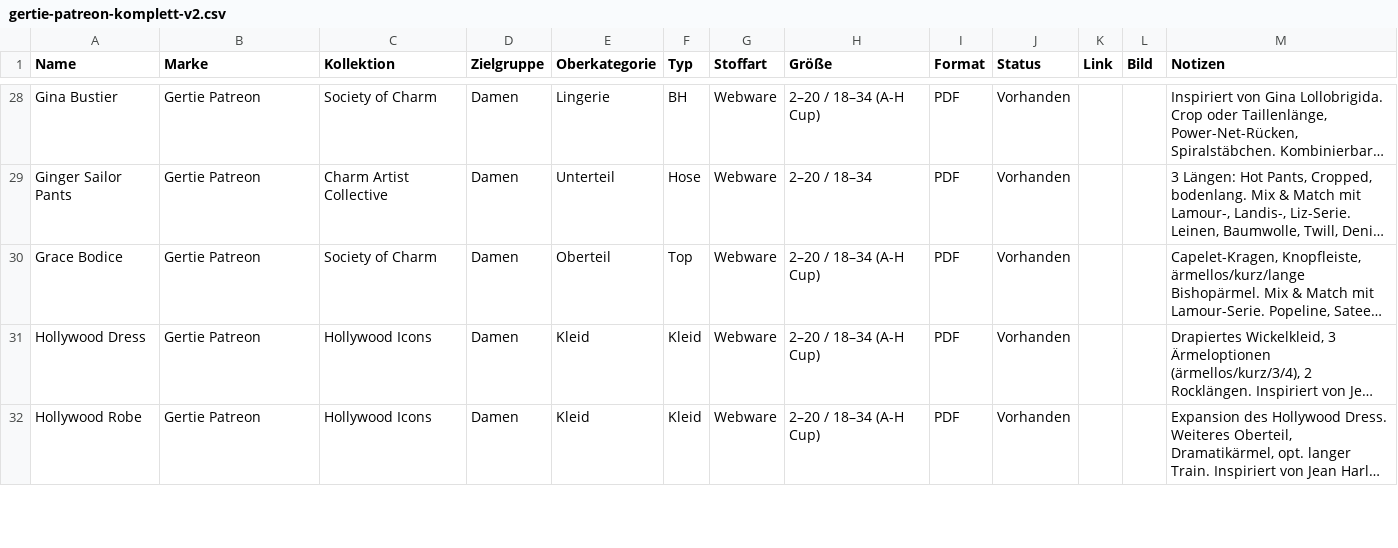
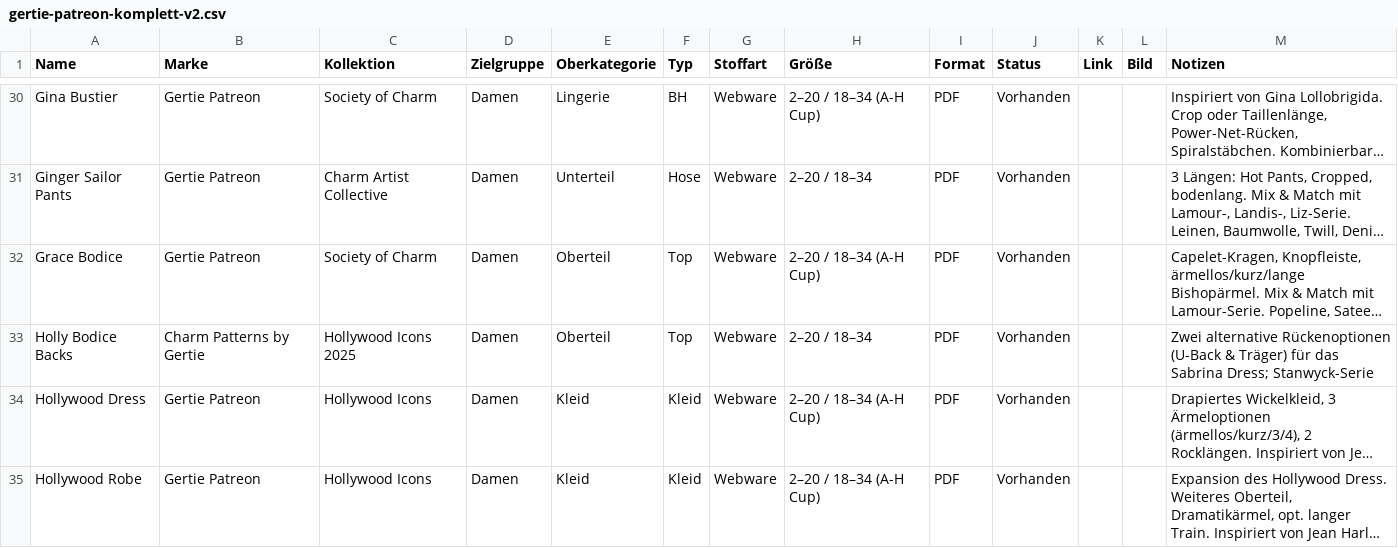
Before and after one commit to Enibas-GH/Schnittmuster, a CSV file: gertie-patreon-komplett-v2.csv, drawn as a sheet; only a part is shown, gaps mark what is left out; long unchanged cells end in …; the diff covers the shown part only; the diff names each change by its address in the sheet, - before the commit and + after, or states it on an @@ line.

```diff
--- a/gertie-patreon-komplett-v2.csv
+++ b/gertie-patreon-komplett-v2.csv
+row 33: Holly Bodice Backs | Charm Patterns by Gertie | Hollywood Icons 2025 | Damen | Oberteil | Top | Webware | 2–20 / 18–34 | PDF | Vorhanden |  |  | Zwei alternative Rückenoptionen (U-Back & Träger) für das Sabrina Dress; Stanwyck-Serie
```
Also changed, not shown: 8 added rows and 67 edited cells elsewhere in this file.
